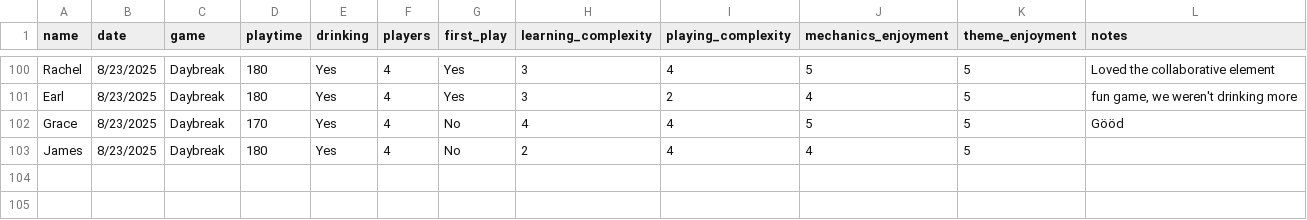
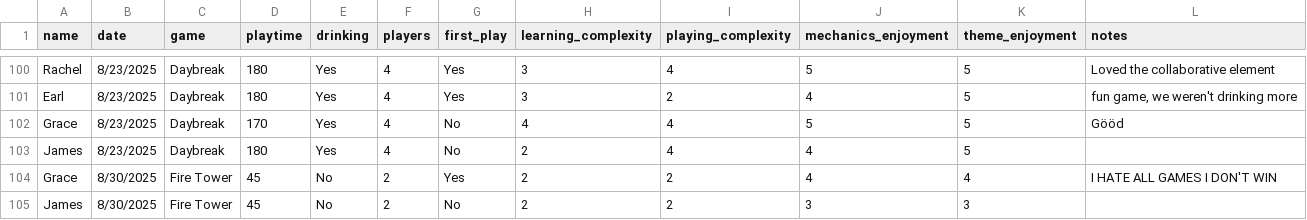
Before and after one commit to carey-james/Games-List, a CSV file: feedback.csv, drawn as a sheet; only a part is shown, gaps mark what is left out.

Commit message:
Update feedback.csv

```diff
--- a/feedback.csv
+++ b/feedback.csv
@@ -103 +103,3 @@ Grace|8/23/2025|Daybreak|170|Yes|4|No|4|4|5|5|Gööd
 James|8/23/2025|Daybreak|180|Yes|4|No|2|4|4|5|
+Grace|8/30/2025|Fire Tower|45|No|2|Yes|2|2|4|4|I HATE ALL GAMES I DON'T WIN
+James|8/30/2025|Fire Tower|45|No|2|No|2|2|3|3|
```
